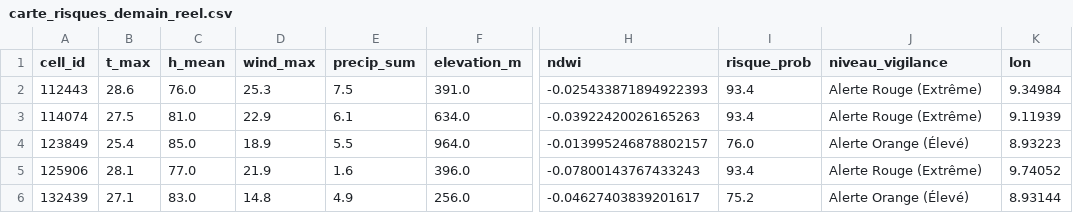
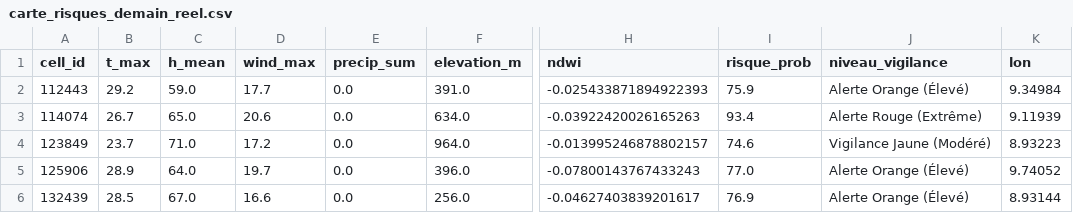
Before and after one commit to Ba7athproject/Tunisia_Fire_Watch, a CSV file: carte_risques_demain_reel.csv, drawn as a sheet; only a part is shown, gaps mark what is left out; the diff covers the shown part only; the diff names each change by its address in the sheet, - before the commit and + after, or states it on an @@ line.

```diff
--- a/carte_risques_demain_reel.csv
+++ b/carte_risques_demain_reel.csv
-B2 (t_max): 28.6
+B2 (t_max): 29.2
-C2 (h_mean): 76.0
+C2 (h_mean): 59.0
-D2 (wind_max): 25.3
+D2 (wind_max): 17.7
-E2 (precip_sum): 7.5
+E2 (precip_sum): 0.0
-I2 (risque_prob): 93.4
+I2 (risque_prob): 75.9
-J2 (niveau_vigilance): Alerte Rouge (Extrême)
+J2 (niveau_vigilance): Alerte Orange (Élevé)
-B3 (t_max): 27.5
+B3 (t_max): 26.7
-C3 (h_mean): 81.0
+C3 (h_mean): 65.0
-D3 (wind_max): 22.9
+D3 (wind_max): 20.6
-E3 (precip_sum): 6.1
+E3 (precip_sum): 0.0
-B4 (t_max): 25.4
+B4 (t_max): 23.7
-C4 (h_mean): 85.0
+C4 (h_mean): 71.0
-D4 (wind_max): 18.9
+D4 (wind_max): 17.2
-E4 (precip_sum): 5.5
+E4 (precip_sum): 0.0
-I4 (risque_prob): 76.0
+I4 (risque_prob): 74.6
-J4 (niveau_vigilance): Alerte Orange (Élevé)
+J4 (niveau_vigilance): Vigilance Jaune (Modéré)
-B5 (t_max): 28.1
+B5 (t_max): 28.9
-C5 (h_mean): 77.0
+C5 (h_mean): 64.0
-D5 (wind_max): 21.9
+D5 (wind_max): 19.7
-E5 (precip_sum): 1.6
+E5 (precip_sum): 0.0
-I5 (risque_prob): 93.4
+I5 (risque_prob): 77.0
-J5 (niveau_vigilance): Alerte Rouge (Extrême)
+J5 (niveau_vigilance): Alerte Orange (Élevé)
-B6 (t_max): 27.1
+B6 (t_max): 28.5
-C6 (h_mean): 83.0
+C6 (h_mean): 67.0
-D6 (wind_max): 14.8
+D6 (wind_max): 16.6
-E6 (precip_sum): 4.9
+E6 (precip_sum): 0.0
-I6 (risque_prob): 75.2
+I6 (risque_prob): 76.9
```
Also changed, not shown: 101 edited cells elsewhere in this file.
